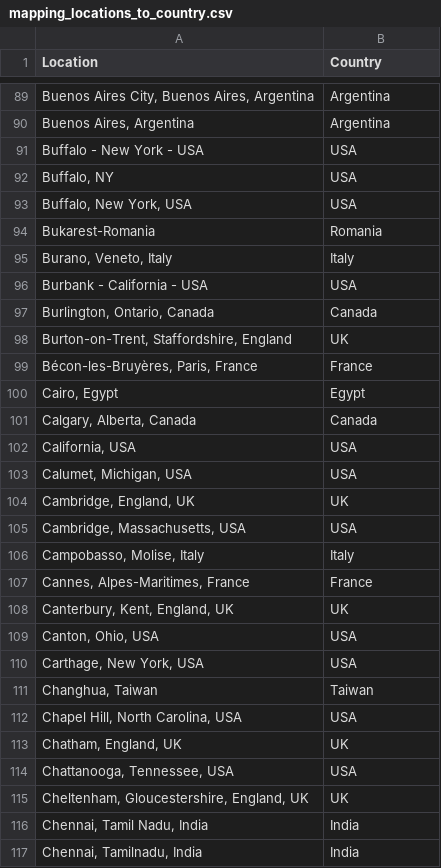
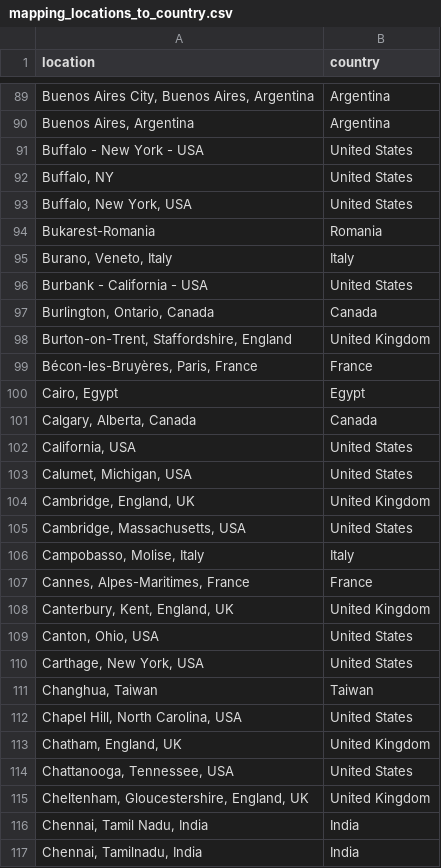
Before and after one commit to epfl-ada/ada-2023-project-learningthesecretsofdata, a CSV file: dataset/mapping_locations_to_country.csv, drawn as a sheet; only a part is shown, gaps mark what is left out; the diff covers the shown part only; the diff names each change by its address in the sheet, - before the commit and + after, or states it on an @@ line.

```diff
--- a/dataset/mapping_locations_to_country.csv
+++ b/dataset/mapping_locations_to_country.csv
-A1: Location
+A1: location
-B1: Country
+B1: country
-B91:B93 (country): USA
+B91:B93 (country): United States
-B96 (country): USA
+B96 (country): United States
-B98 (country): UK
+B98 (country): United Kingdom
-B102:B103 (country): USA
+B102:B103 (country): United States
-B104 (country): UK
+B104 (country): United Kingdom
-B105 (country): USA
+B105 (country): United States
-B108 (country): UK
+B108 (country): United Kingdom
-B109:B110 (country): USA
+B109:B110 (country): United States
-B112 (country): USA
+B112 (country): United States
-B113 (country): UK
+B113 (country): United Kingdom
-B114 (country): USA
+B114 (country): United States
-B115 (country): UK
+B115 (country): United Kingdom
```
Also changed, not shown: 146 edited cells elsewhere in this file.
